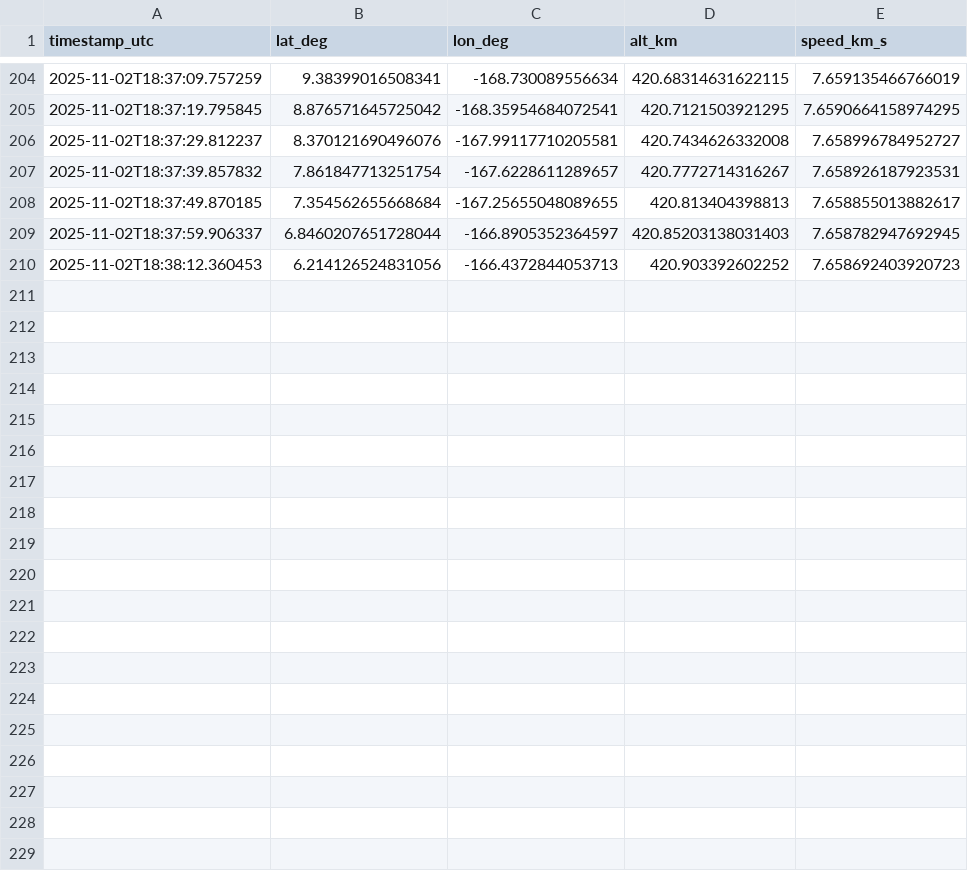
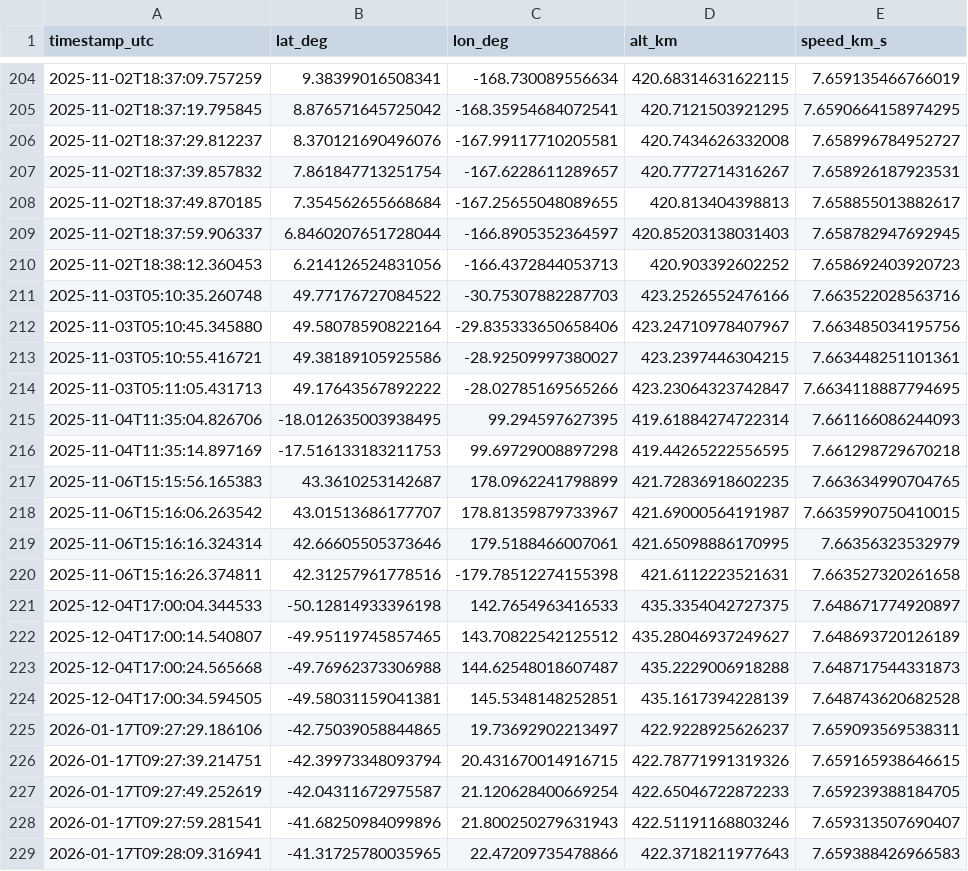
Before and after one commit to JeniAloysius/Satellite-Telemetry-Visualization-Logging-System, a CSV file: data/iss_telemetry.csv, drawn as a sheet; only a part is shown, gaps mark what is left out; the diff covers the shown part only.

```diff
--- a/data/iss_telemetry.csv
+++ b/data/iss_telemetry.csv
@@ -210 +210,20 @@ timestamp_utc,lat_deg,lon_deg,alt_km,speed_km_s
 2025-11-02T18:38:12.360453,6.214126524831056,-166.4372844053713,420.903392602252,7.658692403920723
+2025-11-03T05:10:35.260748,49.77176727084522,-30.75307882287703,423.2526552476166,7.663522028563716
+2025-11-03T05:10:45.345880,49.58078590822164,-29.835333650658406,423.24710978407967,7.663485034195756
+2025-11-03T05:10:55.416721,49.38189105925586,-28.92509997380027,423.2397446304215,7.663448251101361
+2025-11-03T05:11:05.431713,49.17643567892222,-28.02785169565266,423.23064323742847,7.6634118887794695
+2025-11-04T11:35:04.826706,-18.012635003938495,99.294597627395,419.61884274722314,7.661166086244093
+2025-11-04T11:35:14.897169,-17.516133183211753,99.69729008897298,419.44265222556595,7.661298729670218
+2025-11-06T15:15:56.165383,43.3610253142687,178.0962241798899,421.72836918602235,7.663634990704765
+2025-11-06T15:16:06.263542,43.01513686177707,178.81359879733967,421.69000564191987,7.6635990750410015
+2025-11-06T15:16:16.324314,42.66605505373646,179.5188466007061,421.65098886170995,7.66356323532979
+2025-11-06T15:16:26.374811,42.31257961778516,-179.78512274155398,421.6112223521631,7.663527320261658
+2025-12-04T17:00:04.344533,-50.12814933396198,142.7654963416533,435.3354042727375,7.648671774920897
+2025-12-04T17:00:14.540807,-49.95119745857465,143.70822542125512,435.28046937249627,7.648693720126189
+2025-12-04T17:00:24.565668,-49.76962373306988,144.62548018607487,435.2229006918288,7.648717544331873
+2025-12-04T17:00:34.594505,-49.58031159041381,145.5348148252851,435.1617394228139,7.648743620682528
+2026-01-17T09:27:29.186106,-42.75039058844865,19.73692902213497,422.9228925626237,7.659093569538311
+2026-01-17T09:27:39.214751,-42.39973348093794,20.431670014916715,422.78771991319326,7.659165938646615
+2026-01-17T09:27:49.252619,-42.04311672975587,21.120628400669254,422.65046722872233,7.659239388184705
+2026-01-17T09:27:59.281541,-41.68250984099896,21.800250279631943,422.51191168803246,7.659313507690407
+2026-01-17T09:28:09.316941,-41.31725780035965,22.47209735478866,422.3718211977643,7.659388426966583
```
Also changed, not shown: 13 added rows elsewhere in this file, 6 other files.
